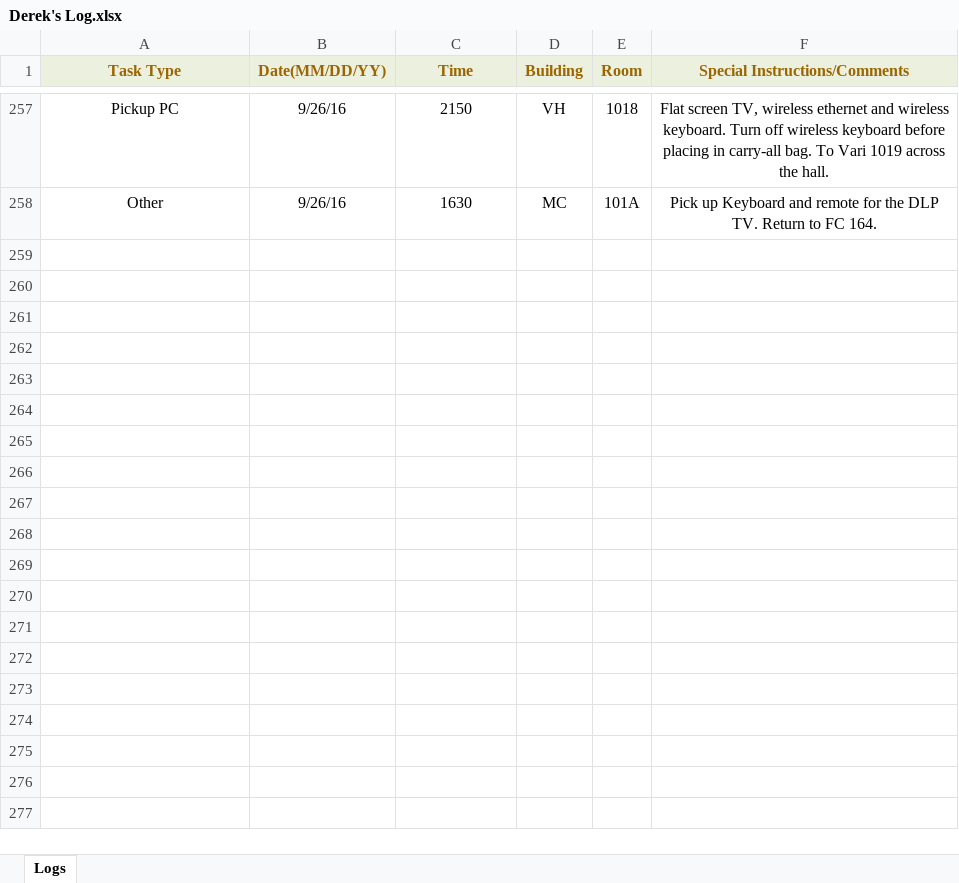
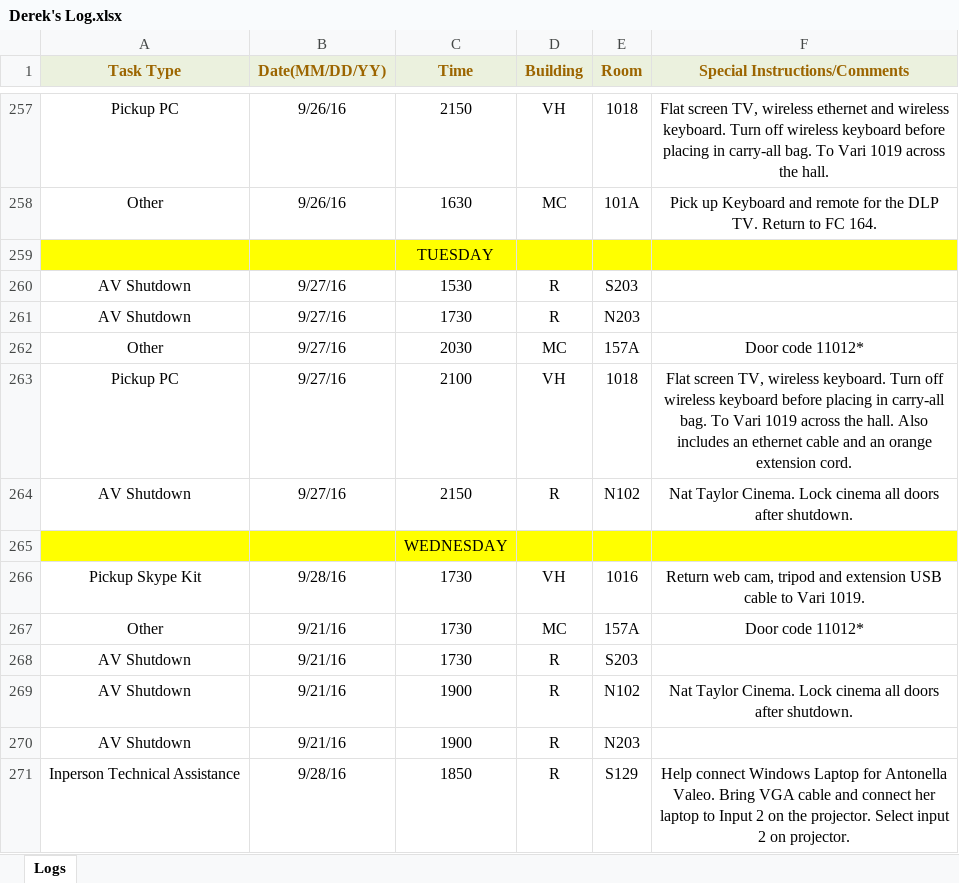
Before and after one commit to jhanperera/ClassOpsLogCreator, an Excel workbook: CLASSOPS/Derek/Derek's Log.xlsx, sheet Logs, drawn as a sheet; only a part is shown, gaps mark what is left out; values as stored, in another font and other column widths than the file's, no borders; the diff names each change by its address in the sheet, - before the commit and + after, or states it on an @@ line.

```diff
--- a/CLASSOPS/Derek/Derek's Log.xlsx (sheet Logs)
+++ b/CLASSOPS/Derek/Derek's Log.xlsx (sheet Logs)
+row 259:  |  | TUESDAY
+row 260: AV Shutdown | 9/27/16 | 1530 | R | S203
+row 261: AV Shutdown | 9/27/16 | 1730 | R | N203
+row 262: Other | 9/27/16 | 2030 | MC | 157A | Door code 11012*
+row 263: Pickup PC | 9/27/16 | 2100 | VH | 1018 | Flat screen TV, wireless keyboard. Turn off wireless keyboard before placing in carry-all bag. To Vari 1019 across the hall. Also includes an ethernet cable and an orange extension cord.
+row 264: AV Shutdown | 9/27/16 | 2150 | R | N102 | Nat Taylor Cinema. Lock cinema all doors after shutdown.
+row 265:  |  | WEDNESDAY
+row 266: Pickup Skype Kit | 9/28/16 | 1730 | VH | 1016 | Return web cam, tripod and extension USB cable to Vari 1019.
+row 267: Other | 9/21/16 | 1730 | MC | 157A | Door code 11012*
+row 268: AV Shutdown | 9/21/16 | 1730 | R | S203
+row 269: AV Shutdown | 9/21/16 | 1900 | R | N102 | Nat Taylor Cinema. Lock cinema all doors after shutdown.
+row 270: AV Shutdown | 9/21/16 | 1900 | R | N203
+row 271: Inperson Technical Assistance | 9/28/16 | 1850 | R | S129 | Help connect Windows Laptop for Antonella Valeo. Bring VGA cable and connect her laptop to Input 2 on the projector. Select input 2 on projector.
```
Also changed, not shown: CLASSOPS/Jeannine/Jeannine's log.xlsx, CLASSOPS/Raul/Raul's Log.xlsx, 7 other files.
